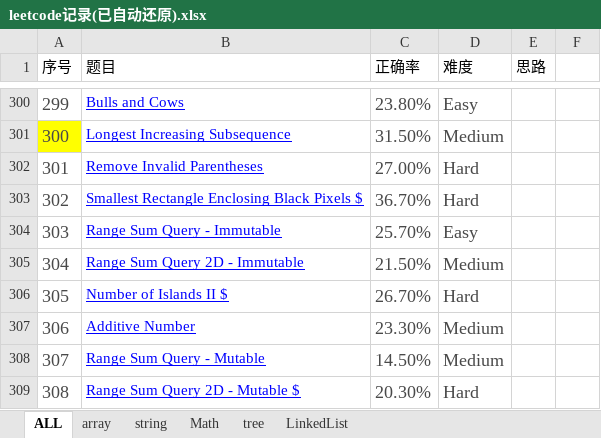
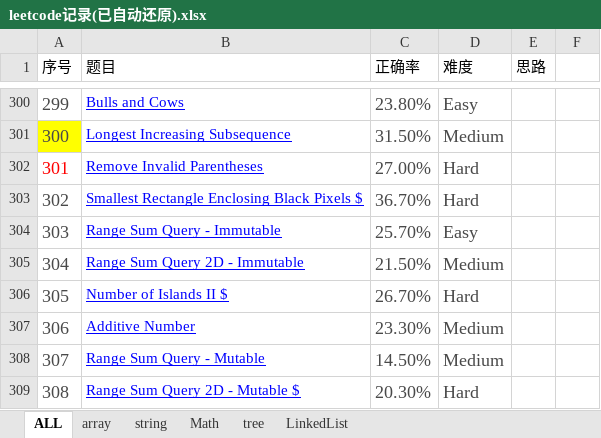
Before and after one commit to XZeusJ/Leetcode, an Excel workbook: leetcode记录(已自动还原).xlsx, sheet ALL, drawn as a sheet; only a part is shown, gaps mark what is left out; values as stored, in another font and other column widths than the file's, no borders; the diff covers the shown part only; the diff names each change by its address in the sheet, - before the commit and + after, or states it on an @@ line.

```diff
--- a/leetcode记录(已自动还原).xlsx (sheet ALL)
+++ b/leetcode记录(已自动还原).xlsx (sheet ALL)
-A302 text colour: #494949
+A302 text colour: #FF0000
```
Also changed, not shown: 11 edited cells and cell formats elsewhere in this sheet.
